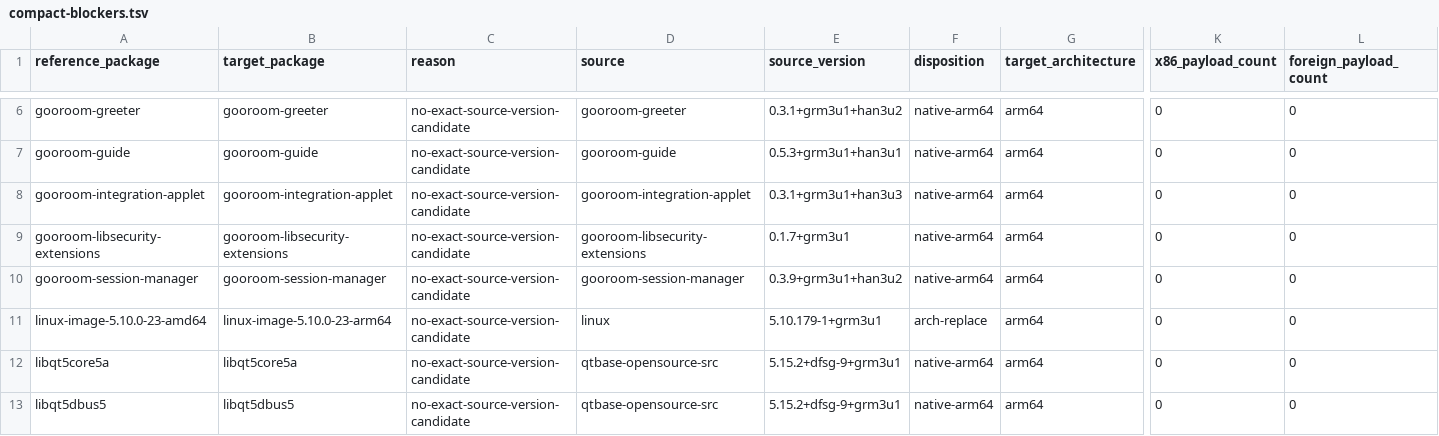
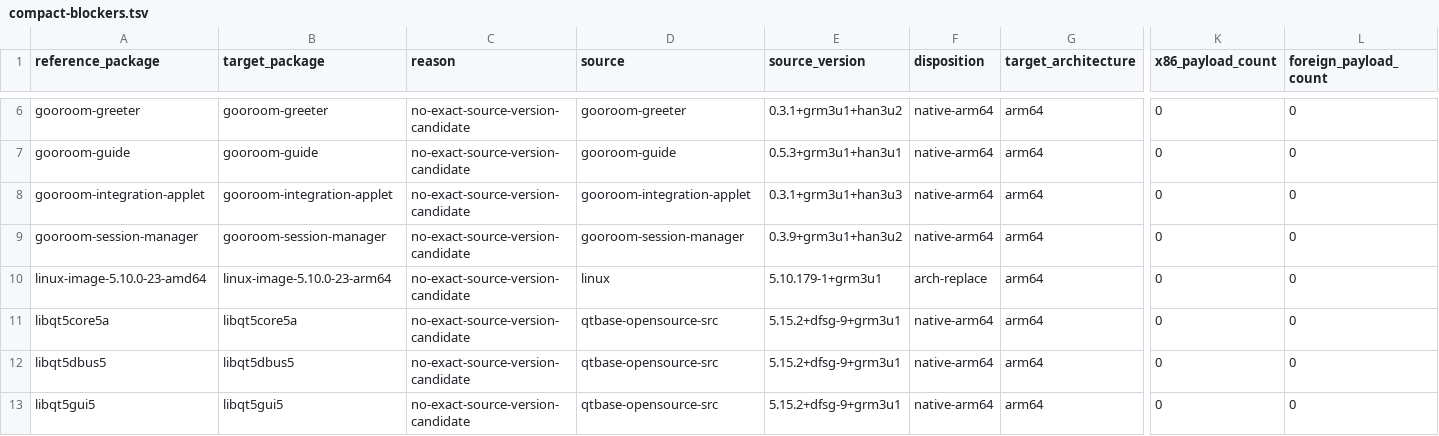
Before and after one commit to bicheondev/hancom-gooroom-archive, a TSV file: arm64/locks/recovered-package-pool/latest/compact-blockers.tsv, drawn as a sheet; only a part is shown, gaps mark what is left out; the shorter side is filled out with more unchanged rows; rows hold the shown columns only; the diff names each change by its address in the sheet, - before the commit and + after, or states it on an @@ line.

```diff
--- a/arm64/locks/recovered-package-pool/latest/compact-blockers.tsv
+++ b/arm64/locks/recovered-package-pool/latest/compact-blockers.tsv
-row 9: gooroom-libsecurity-extensions | gooroom-libsecurity-extensions | no-exact-source-version-candidate | gooroom-libsecurity-extensions | 0.1.7+grm3u1 | native-arm64 | arm64 | 0 | 0
```
Also changed, not shown: 3 other files.
